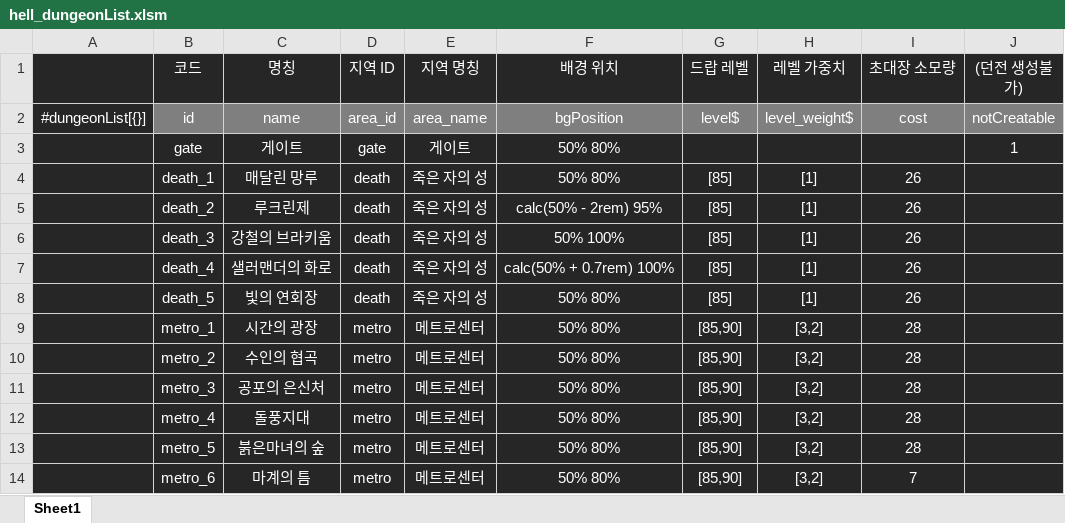
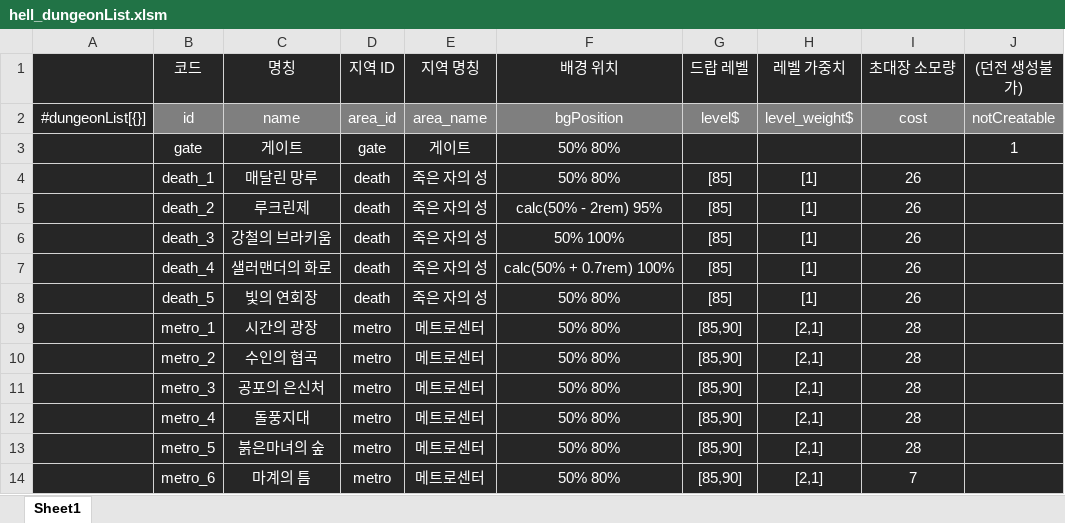
Before and after one commit to solarias/minihell, an Excel workbook: js/hell_dungeonList.xlsm, sheet Sheet1, drawn as a sheet; values as stored, in another font and other column widths than the file's, no borders; the diff names each change by its address in the sheet, - before the commit and + after, or states it on an @@ line.

```diff
--- a/js/hell_dungeonList.xlsm (sheet Sheet1)
+++ b/js/hell_dungeonList.xlsm (sheet Sheet1)
-H9:H14 (레벨 가중치): [3,2]
+H9:H14 (레벨 가중치): [2,1]
```
Also changed, not shown: js/hell_spriteList.xlsm, 25 other files.
